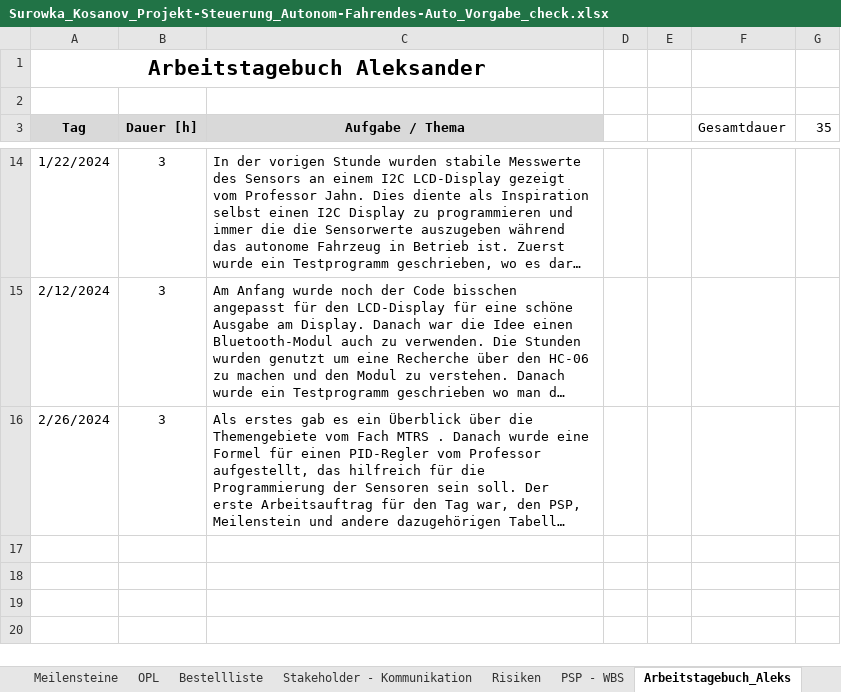
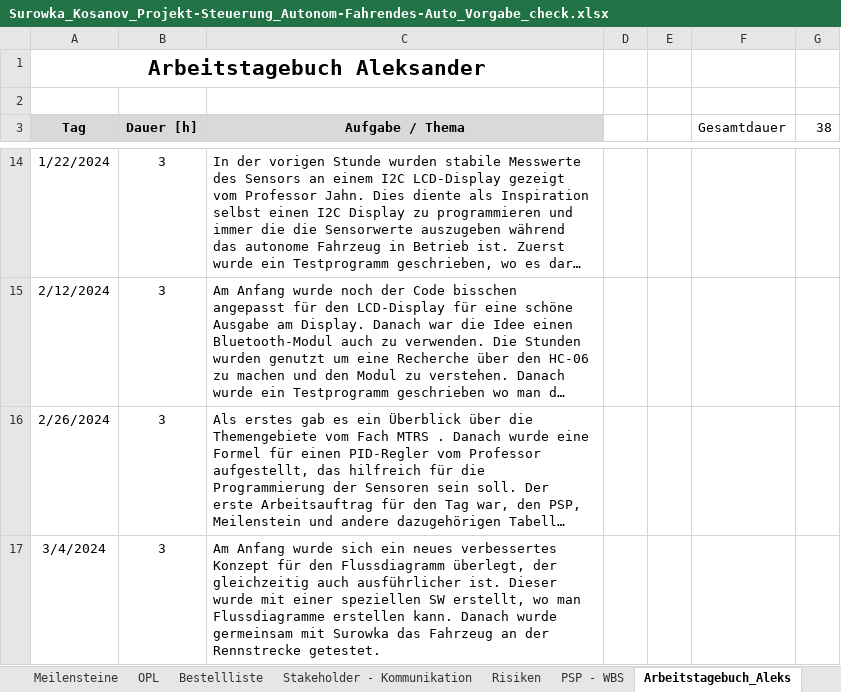
Before and after one commit to jahnhtl/group-12, an Excel workbook: Surowka_Kosanov_Projekt-Steuerung_Autonom-Fahrendes-Auto_Vorgabe_check.xlsx, sheet Arbeitstagebuch_Aleks, drawn as a sheet; only a part is shown, gaps mark what is left out; long unchanged cells end in …; values as stored, in another font and other column widths than the file's, no borders; the diff names each change by its address in the sheet, - before the commit and + after, or states it on an @@ line.

Commit message:
PSP Updated+ Das Flussdiagramm wurde aktualisiert und detailliert, wobei die Kurvenberechnung weiterhin als Unterprogramm gekennzeichnet ist, da sie noch nicht optimal ist.

```diff
--- a/Surowka_Kosanov_Projekt-Steuerung_Autonom-Fahrendes-Auto_Vorgabe_check.xlsx (sheet Arbeitstagebuch_Aleks)
+++ b/Surowka_Kosanov_Projekt-Steuerung_Autonom-Fahrendes-Auto_Vorgabe_check.xlsx (sheet Arbeitstagebuch_Aleks)
-G3: 35
+G3: 38
+row 17: 3/4/2024 | 3 | Am Anfang wurde sich ein neues verbessertes Konzept für den Flussdiagramm überlegt, der gleichzeitig auch ausführlicher ist. Dieser wurde mit einer speziellen SW erstellt, wo man Flussdiagramme erstellen kann. Danach wurde germeinsam mit Surowka das Fahrzeug an der Rennstrecke getestet.
```
Also changed, not shown: sheet PSP - WBS, sheet Arbeitstagebuch_Wiktor, charts or pictures, 1 other file.
